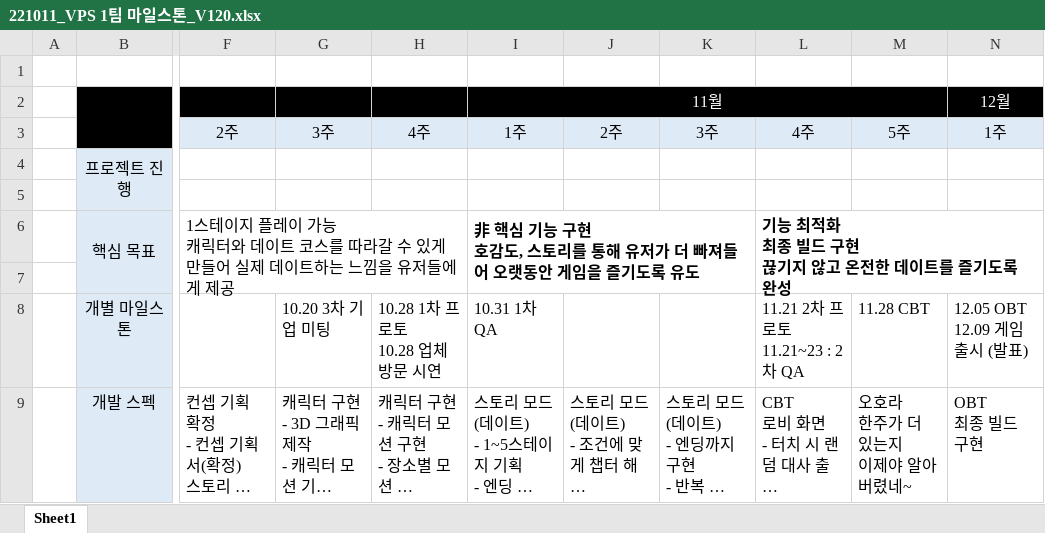
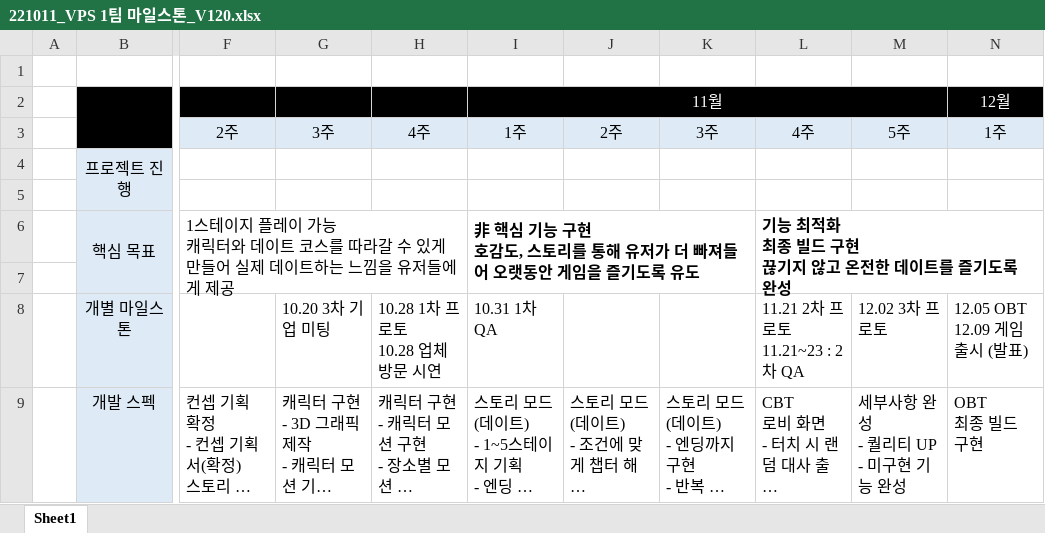
Before and after one commit to Kjaeseong/RocketTeamDocu, an Excel workbook: 01.일정관리/221011_VPS 1팀 마일스톤_V120.xlsx, sheet Sheet1, drawn as a sheet; only a part is shown, gaps mark what is left out; long unchanged cells end in …; values as stored, in another font and other column widths than the file's, no borders; charts and pictures not drawn; ↵ is a line break in a cell; the diff names each change by its address in the sheet, - before the commit and + after, or states it on an @@ line.

Commit message:
박수현_일정 수정

```diff
--- a/01.일정관리/221011_VPS 1팀 마일스톤_V120.xlsx (sheet Sheet1)
+++ b/01.일정관리/221011_VPS 1팀 마일스톤_V120.xlsx (sheet Sheet1)
-M8: 11.28 CBT
+M8: 12.02 3차 프로토
-M9: 오호라 ↵ 한주가 더 있는지 ↵ 이제야 알아버렸네~
+M9: 세부사항 완성 ↵ - 퀄리티 UP ↵ - 미구현 기능 완성
```
Also changed, not shown: charts or pictures.
